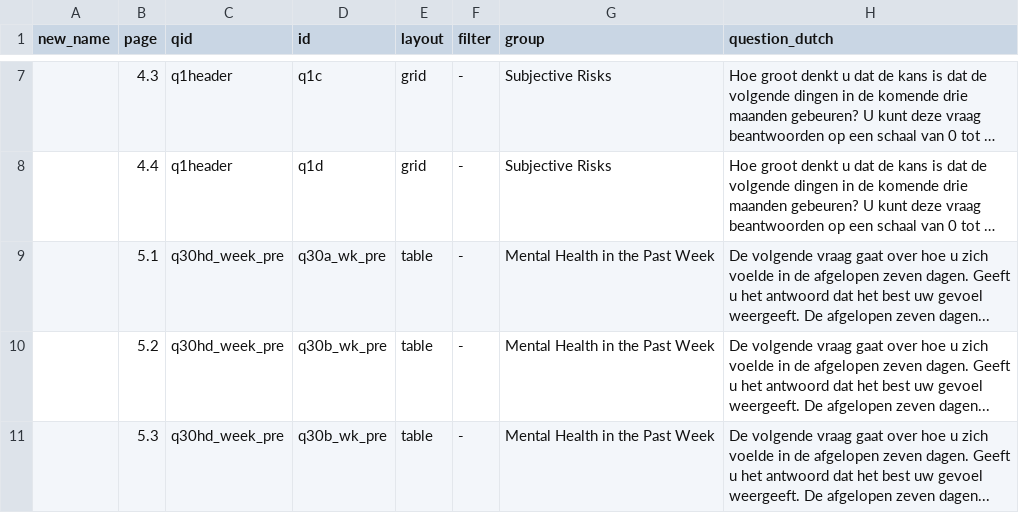
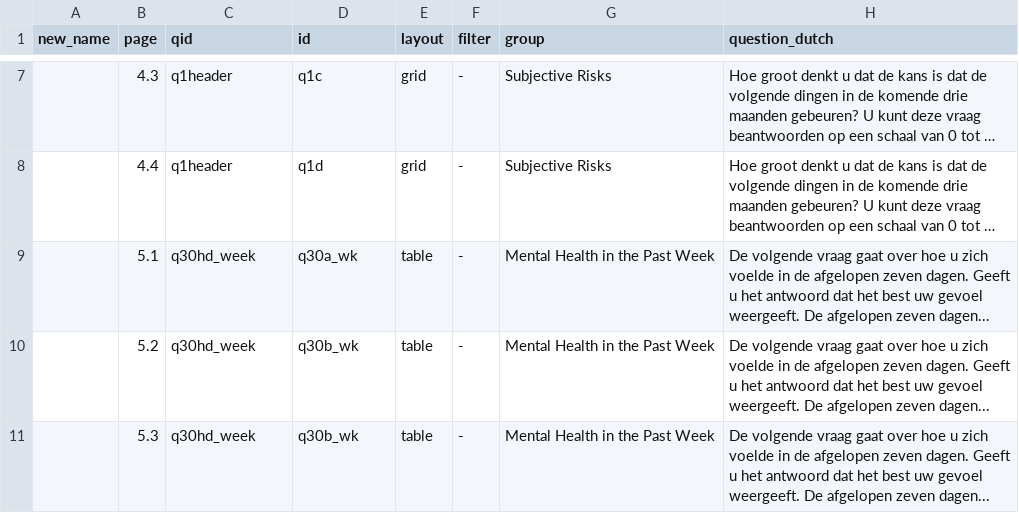
Before and after one commit to covid-19-impact-lab/liss-questionnaires, a CSV file: create-documentation/wave-3/codebook-wave-3-dutch-english.csv, drawn as a sheet; only a part is shown, gaps mark what is left out; long unchanged cells end in …; the diff covers the shown part only; the diff names each change by its address in the sheet, - before the commit and + after, or states it on an @@ line.

```diff
--- a/create-documentation/wave-3/codebook-wave-3-dutch-english.csv
+++ b/create-documentation/wave-3/codebook-wave-3-dutch-english.csv
-C9:C11 (qid): q30hd_week_pre
+C9:C11 (qid): q30hd_week
-D9 (id): q30a_wk_pre
+D9 (id): q30a_wk
-D10:D11 (id): q30b_wk_pre
+D10:D11 (id): q30b_wk
```
Also changed, not shown: 5 removed rows and 4 edited cells elsewhere in this file, 27 other files.
